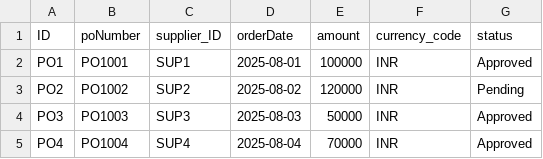
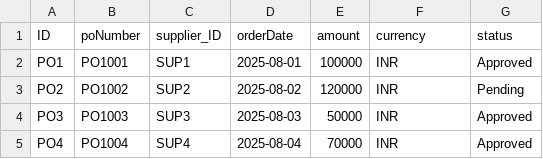
Before and after one commit to aryanthakur84/CAP_ASSESSMENT, a CSV file: EPM_COMPLETE/db/data/com.epm-PurchaseOrders.csv, drawn as a sheet.

```diff
--- a/EPM_COMPLETE/db/data/com.epm-PurchaseOrders.csv
+++ b/EPM_COMPLETE/db/data/com.epm-PurchaseOrders.csv
@@ -1,2 +1,2 @@
-ID,poNumber,supplier_ID,orderDate,amount,currency_code,status
+ID,poNumber,supplier_ID,orderDate,amount,currency,status
 PO1,PO1001,SUP1,2025-08-01,100000,INR,Approved
```
Also changed, not shown: EPM_COMPLETE/db/data/com.epm-Products.csv, EPM_COMPLETE/db/data/com.epm-SalesOrders.csv, 4 other files.
